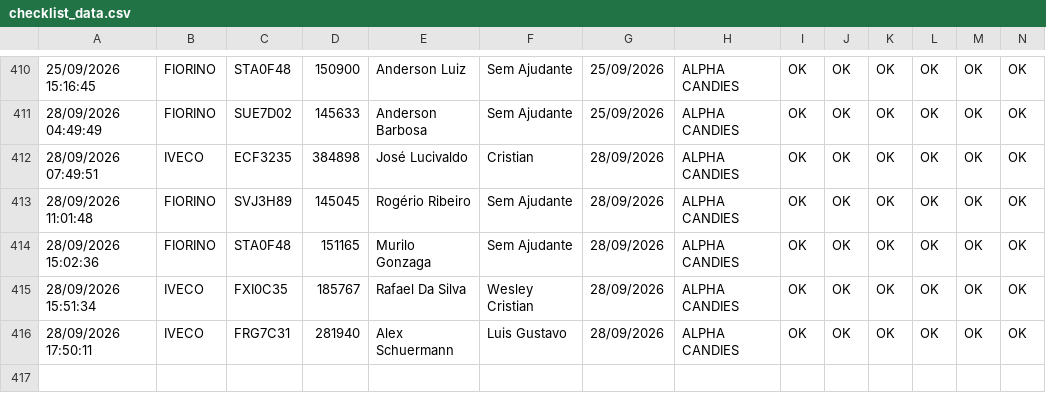
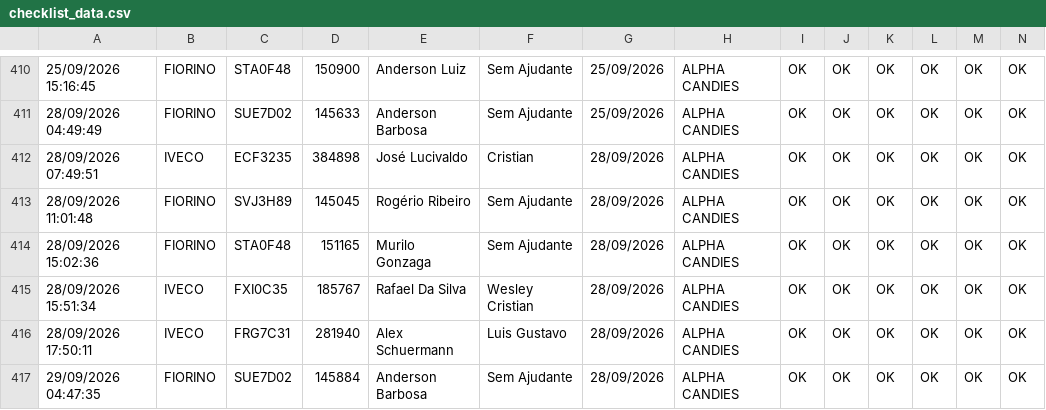
Before and after one commit to rot-alpha/carverify, a CSV file: src/data/checklist_data.csv, drawn as a sheet; only a part is shown, gaps mark what is left out; rows hold the shown columns only; the diff names each change by its address in the sheet, - before the commit and + after, or states it on an @@ line.

```diff
--- a/src/data/checklist_data.csv
+++ b/src/data/checklist_data.csv
+row 417: 29/09/2026 04:47:35 | FIORINO | SUE7D02 | 145884 | Anderson Barbosa | Sem Ajudante | 28/09/2026 | ALPHA CANDIES | OK | OK | OK | OK | OK | OK
```
